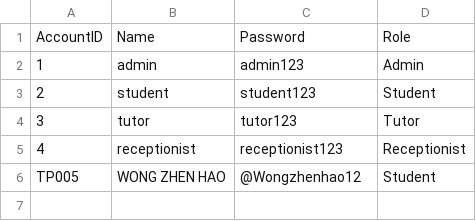
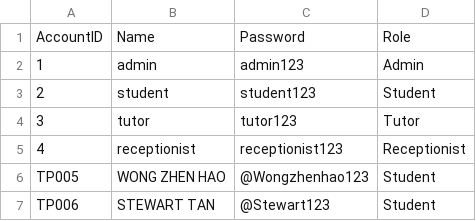
Before and after one commit to siayu18/TCMS, a CSV file: src/main/entity/account.csv, drawn as a sheet.

```diff
--- a/src/main/entity/account.csv
+++ b/src/main/entity/account.csv
@@ -5,2 +5,3 @@
 "4","receptionist","receptionist123","Receptionist"
-"TP005","WONG ZHEN HAO","@Wongzhenhao12","Student"
+"TP005","WONG ZHEN HAO","@Wongzhenhao123","Student"
+"TP006","STEWART TAN","@Stewart123","Student"
```
Also changed, not shown: src/main/entity/enrollment.csv, 12 other files.
